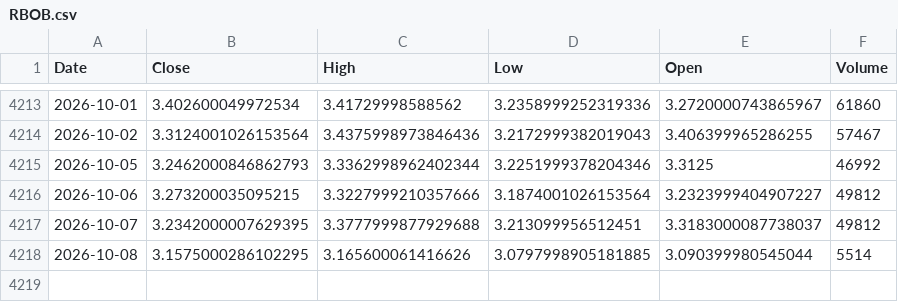
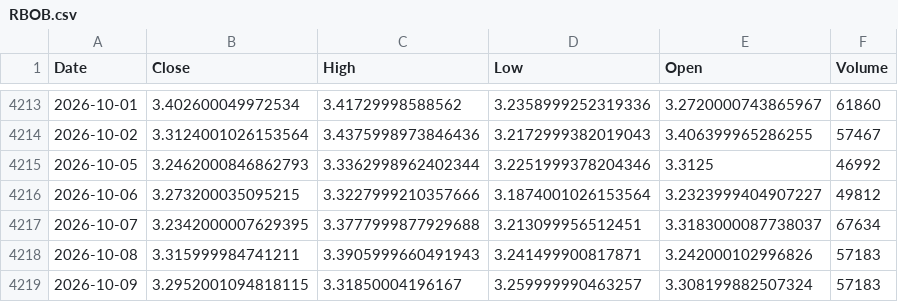
Before and after one commit to rayan-30/commodity-price-forecasting, a CSV file: data/RBOB.csv, drawn as a sheet; only a part is shown, gaps mark what is left out.

```diff
--- a/data/RBOB.csv
+++ b/data/RBOB.csv
@@ -4216,3 +4216,4 @@ Date,Close,High,Low,Open,Volume
 2026-10-06,3.273200035095215,3.3227999210357666,3.1874001026153564,3.2323999404907227,49812
-2026-10-07,3.2342000007629395,3.3777999877929688,3.213099956512451,3.3183000087738037,49812
-2026-10-08,3.1575000286102295,3.165600061416626,3.0797998905181885,3.090399980545044,5514
+2026-10-07,3.2342000007629395,3.3777999877929688,3.213099956512451,3.3183000087738037,67634
+2026-10-08,3.315999984741211,3.3905999660491943,3.241499900817871,3.242000102996826,57183
+2026-10-09,3.2952001094818115,3.31850004196167,3.259999990463257,3.308199882507324,57183
```
Also changed, not shown: data/BRENT.csv, data/HEATING_OIL.csv, 18 other files.
